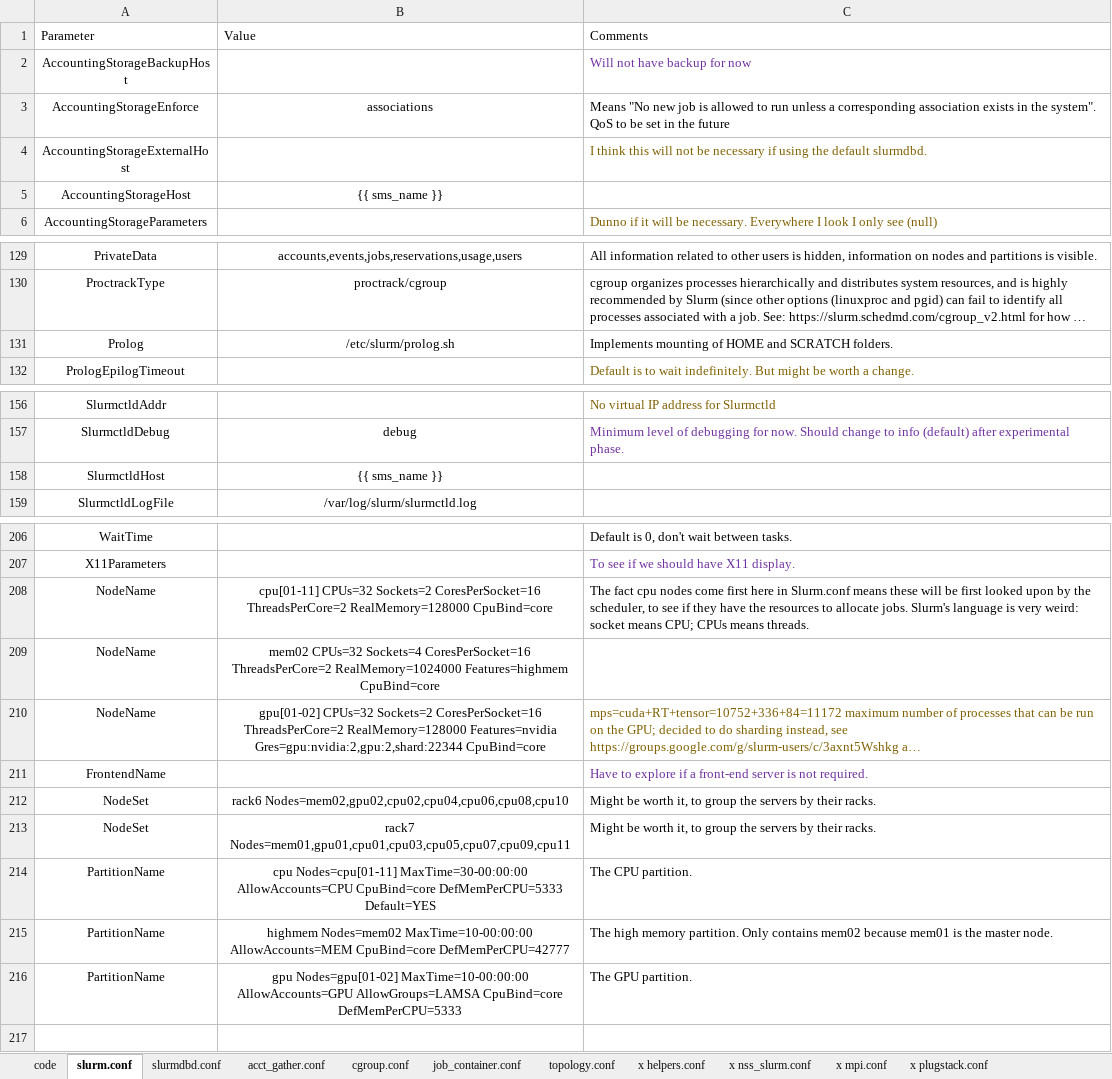
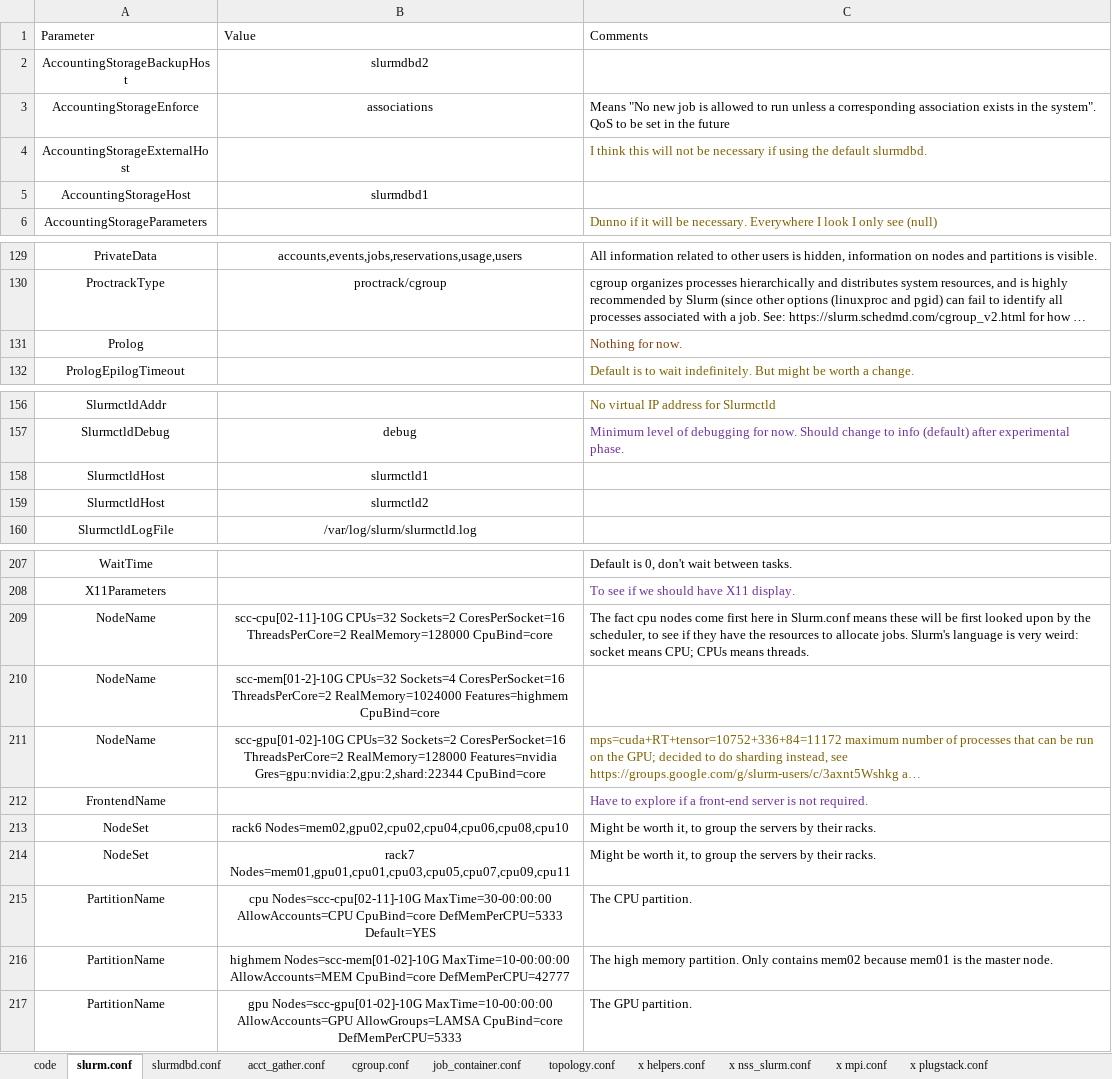
Before and after one commit to HCEMM/ansible-puli, an Excel workbook: roles/setup_slurm/files/slurm_conf.xlsx, sheet slurm.conf, drawn as a sheet; only a part is shown, gaps mark what is left out; long unchanged cells end in …; values as stored, in another font and other column widths than the file's, no borders; table styles not drawn; addresses are those after the commit; the diff covers the shown part only; the diff names each change by its address in the sheet, - before the commit and + after, or states it on an @@ line.

Commit message:
LDAP configurations included Slurm configurations accounting for VMs Hosts with virtual machines site.yml accounting for all the hosts now Renamed common to pre_ohpc

```diff
--- a/roles/setup_slurm/files/slurm_conf.xlsx (sheet slurm.conf)
+++ b/roles/setup_slurm/files/slurm_conf.xlsx (sheet slurm.conf)
-B2: (empty)
+B2: slurmdbd2
-C2: Will not have backup for now
+C2: (empty)
-B5: {{ sms_name }}
+B5: slurmdbd1
-B131: /etc/slurm/prolog.sh
+B131: (empty)
-C131: Implements mounting of HOME and SCRATCH folders.
+C131: Nothing for now.
-C131 text colour: black
+C131 text colour: #843C0B
-B158: {{ sms_name }}
+B158: slurmctld1
+row 159: SlurmctldHost | slurmctld2
-B209: cpu[01-11] CPUs=32 Sockets=2…
+B209: scc-cpu[02-11]-10G CPUs=32 Sockets=2…
-B210: mem02 CPUs=32 Sockets=4…
+B210: scc-mem[01-2]-10G CPUs=32 Sockets=4…
-B211: gpu[01-02] CPUs=32 Sockets=2…
+B211: scc-gpu[01-02]-10G CPUs=32 Sockets=2…
-B215: cpu Nodes=cpu[01-11] MaxTime=30-00:00:00 AllowAccounts=CPU…
+B215: cpu Nodes=scc-cpu[02-11]-10G MaxTime=30-00:00:00 AllowAccounts=CPU…
-B216: highmem Nodes=mem02 MaxTime=10-00:00:00 AllowAccounts=MEM…
+B216: highmem Nodes=scc-mem[01-02]-10G MaxTime=10-00:00:00 AllowAccounts=MEM…
-B217: gpu Nodes=gpu[01-02] MaxTime=10-00:00:00 AllowAccounts=GPU…
+B217: gpu Nodes=scc-gpu[01-02]-10G MaxTime=10-00:00:00 AllowAccounts=GPU…
```
Also changed, not shown: 2 edited cells elsewhere in this sheet, sheet slurmdbd.conf, 16 other files.
